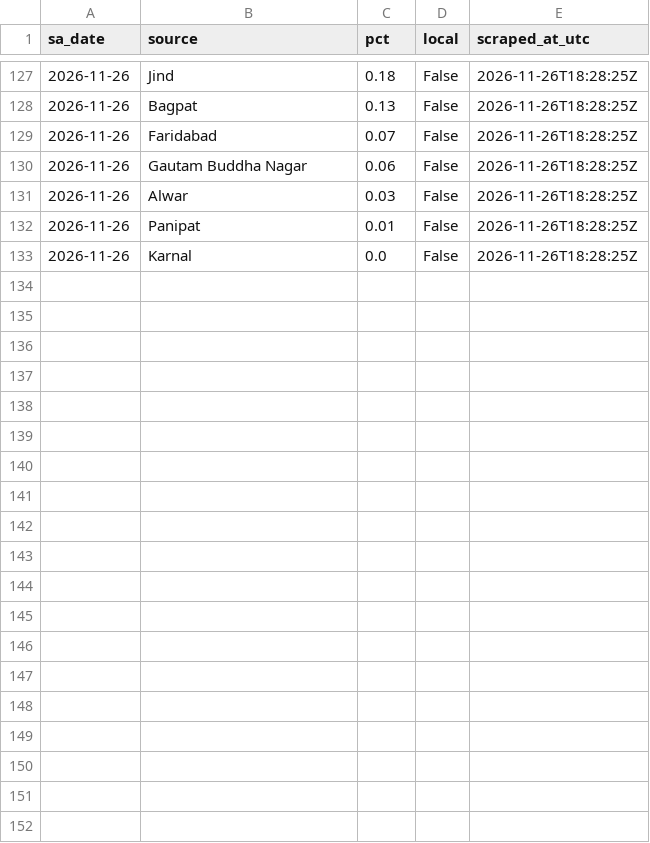
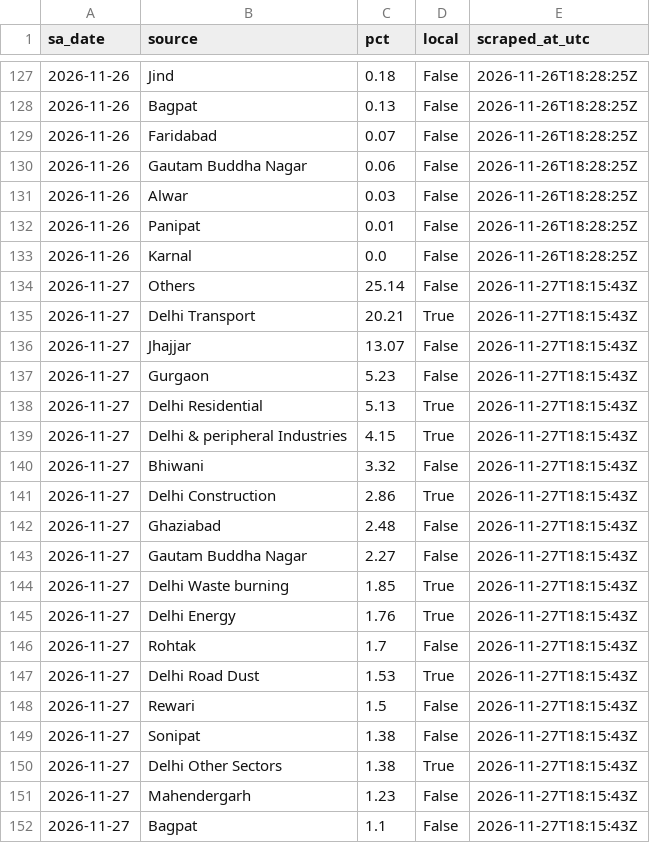
Before and after one commit to mrafiuddin50/ews-scraper, a CSV file: data/dss/history.csv, drawn as a sheet; only a part is shown, gaps mark what is left out; the diff covers the shown part only; the diff names each change by its address in the sheet, - before the commit and + after, or states it on an @@ line.

```diff
--- a/data/dss/history.csv
+++ b/data/dss/history.csv
+row 134: 2026-11-27 | Others | 25.14 | False | 2026-11-27T18:15:43Z
+row 135: 2026-11-27 | Delhi Transport | 20.21 | True | 2026-11-27T18:15:43Z
+row 136: 2026-11-27 | Jhajjar | 13.07 | False | 2026-11-27T18:15:43Z
+row 137: 2026-11-27 | Gurgaon | 5.23 | False | 2026-11-27T18:15:43Z
+row 138: 2026-11-27 | Delhi Residential | 5.13 | True | 2026-11-27T18:15:43Z
+row 139: 2026-11-27 | Delhi & peripheral Industries | 4.15 | True | 2026-11-27T18:15:43Z
+row 140: 2026-11-27 | Bhiwani | 3.32 | False | 2026-11-27T18:15:43Z
+row 141: 2026-11-27 | Delhi Construction | 2.86 | True | 2026-11-27T18:15:43Z
+row 142: 2026-11-27 | Ghaziabad | 2.48 | False | 2026-11-27T18:15:43Z
+row 143: 2026-11-27 | Gautam Buddha Nagar | 2.27 | False | 2026-11-27T18:15:43Z
+row 144: 2026-11-27 | Delhi Waste burning | 1.85 | True | 2026-11-27T18:15:43Z
+row 145: 2026-11-27 | Delhi Energy | 1.76 | True | 2026-11-27T18:15:43Z
+row 146: 2026-11-27 | Rohtak | 1.7 | False | 2026-11-27T18:15:43Z
+row 147: 2026-11-27 | Delhi Road Dust | 1.53 | True | 2026-11-27T18:15:43Z
+row 148: 2026-11-27 | Rewari | 1.5 | False | 2026-11-27T18:15:43Z
+row 149: 2026-11-27 | Sonipat | 1.38 | False | 2026-11-27T18:15:43Z
+row 150: 2026-11-27 | Delhi Other Sectors | 1.38 | True | 2026-11-27T18:15:43Z
+row 151: 2026-11-27 | Mahendergarh | 1.23 | False | 2026-11-27T18:15:43Z
+row 152: 2026-11-27 | Bagpat | 1.1 | False | 2026-11-27T18:15:43Z
```
Also changed, not shown: 10 added rows elsewhere in this file, data/dss/daily_summary.csv, data/dss_page/stubble_daily.csv, 11 other files.
